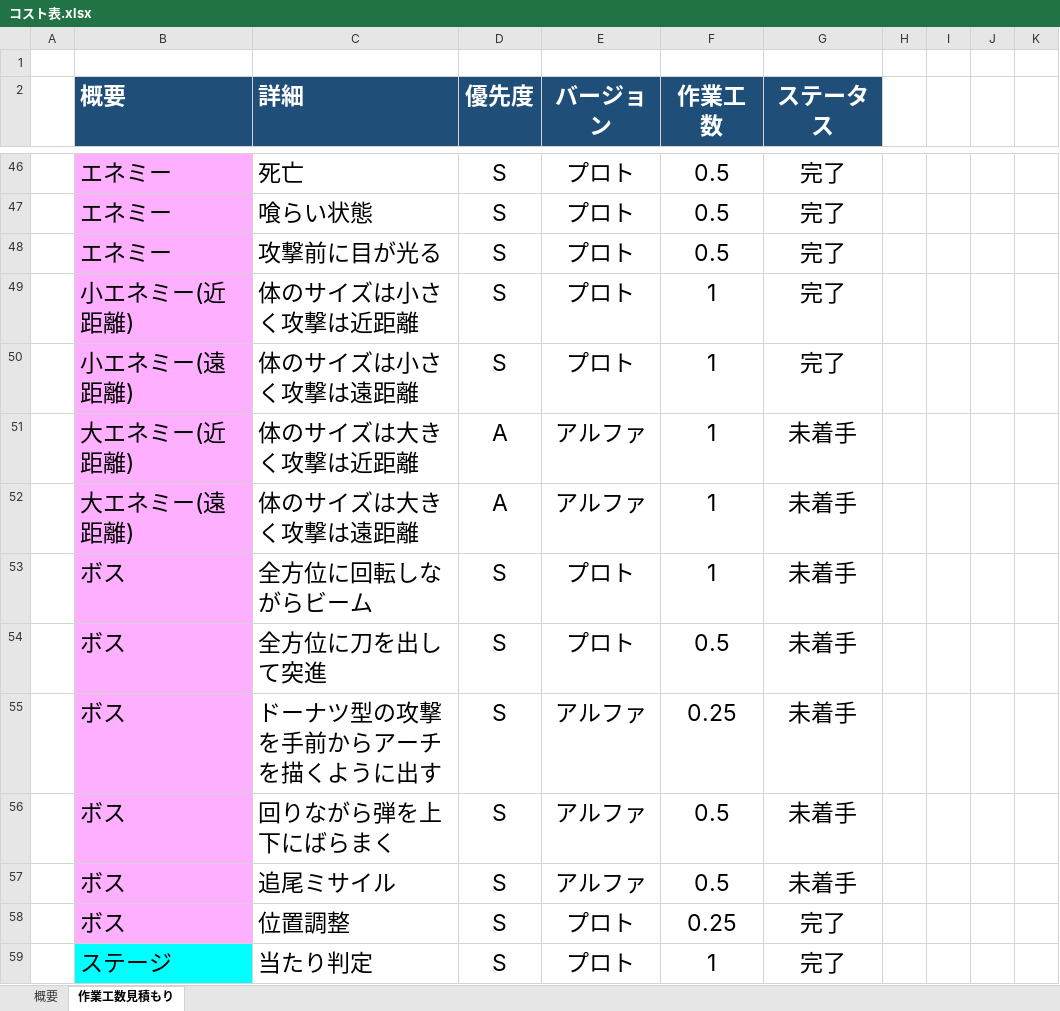
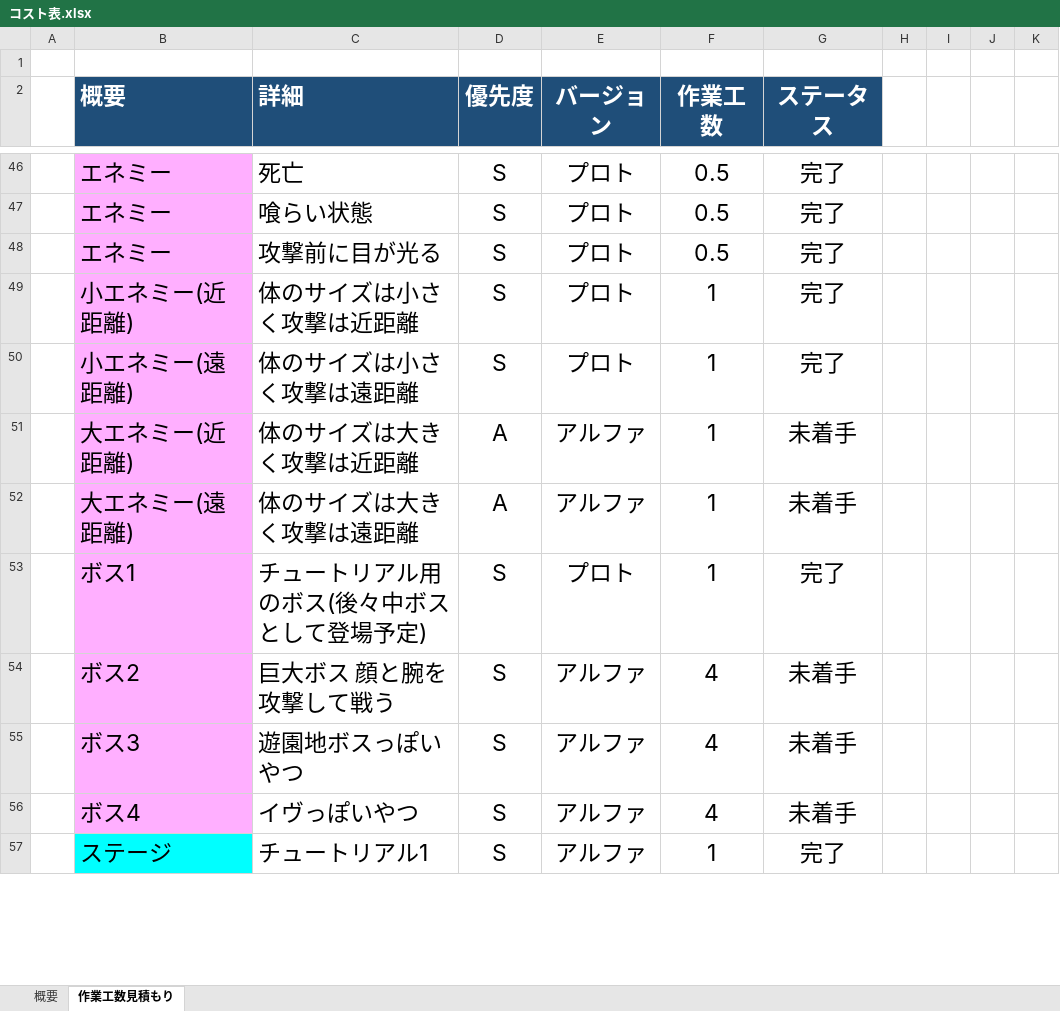
Before and after one commit to lovecap7/NierGame, an Excel workbook: コスト表.xlsx, sheet 作業工数見積もり, drawn as a sheet; only a part is shown, gaps mark what is left out; values as stored, in another font and other column widths than the file's, no borders; removed rows and columns are numbered as before the commit, all else as after; the diff covers the shown part only; the diff names each change by its address in the sheet, - before the commit and + after, or states it on an @@ line.

Commit message:
up

```diff
--- a/コスト表.xlsx (sheet 作業工数見積もり)
+++ b/コスト表.xlsx (sheet 作業工数見積もり)
-B53 (概要): ボス
+B53 (概要): ボス1
-C53 (詳細): 全方位に回転しながらビーム
+C53 (詳細): チュートリアル用のボス(後々中ボスとして登場予定)
-G53 (ステータス): 未着手
+G53 (ステータス): 完了
-row 54:  | ボス | 全方位に刀を出して突進 | S | プロト | 0.5 | 未着手
-B54 (概要): ボス
+B54 (概要): ボス2
-C54 (詳細): ドーナツ型の攻撃を手前からアーチを描くように出す
+C54 (詳細): 巨大ボス 顔と腕を攻撃して戦う
-F54 (作業工数): 0.25
+F54 (作業工数): 4
-B55 (概要): ボス
+B55 (概要): ボス3
-C55 (詳細): 回りながら弾を上下にばらまく
+C55 (詳細): 遊園地ボスっぽいやつ
-F55:F56 (作業工数): 0.5
+F55:F56 (作業工数): 4
-B56 (概要): ボス
+B56 (概要): ボス4
-C56 (詳細): 追尾ミサイル
+C56 (詳細): イヴっぽいやつ
-row 58:  | ボス | 位置調整 | S | プロト | 0.25 | 完了
-C57 (詳細): 当たり判定
+C57 (詳細): チュートリアル1
-E57 (バージョン): プロト
+E57 (バージョン): アルファ
```
Also changed, not shown: 1 added row, 5 removed rows and 22 edited cells elsewhere in this sheet, sheet 概要, formulas that keep their value.
